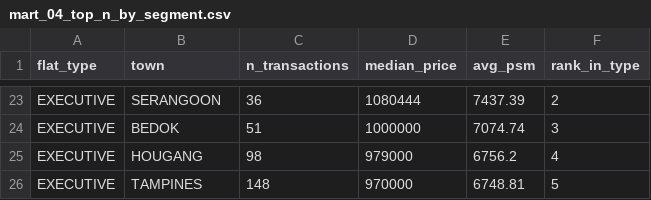
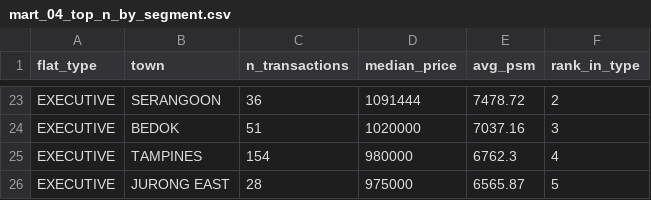
Before and after one commit to alphonsusgohsj/hdb-resale-flat-prices-dashboard, a CSV file: exports/mart_04_top_n_by_segment.csv, drawn as a sheet; only a part is shown, gaps mark what is left out; the diff covers the shown part only; the diff names each change by its address in the sheet, - before the commit and + after, or states it on an @@ line.

```diff
--- a/exports/mart_04_top_n_by_segment.csv
+++ b/exports/mart_04_top_n_by_segment.csv
-D23 (median_price): 1080444
+D23 (median_price): 1091444
-E23 (avg_psm): 7437.39
+E23 (avg_psm): 7478.72
-D24 (median_price): 1000000
+D24 (median_price): 1020000
-E24 (avg_psm): 7074.74
+E24 (avg_psm): 7037.16
-B25 (town): HOUGANG
+B25 (town): TAMPINES
-C25 (n_transactions): 98
+C25 (n_transactions): 154
-D25 (median_price): 979000
+D25 (median_price): 980000
-E25 (avg_psm): 6756.2
+E25 (avg_psm): 6762.3
-B26 (town): TAMPINES
+B26 (town): JURONG EAST
-C26 (n_transactions): 148
+C26 (n_transactions): 28
-D26 (median_price): 970000
+D26 (median_price): 975000
-E26 (avg_psm): 6748.81
+E26 (avg_psm): 6565.87
```
Also changed, not shown: 1 added row, 1 removed row and 59 edited cells elsewhere in this file, exports/mart_01_price_rank_within_town.csv, exports/mart_02_mom_price_change.csv, 1 other file.
